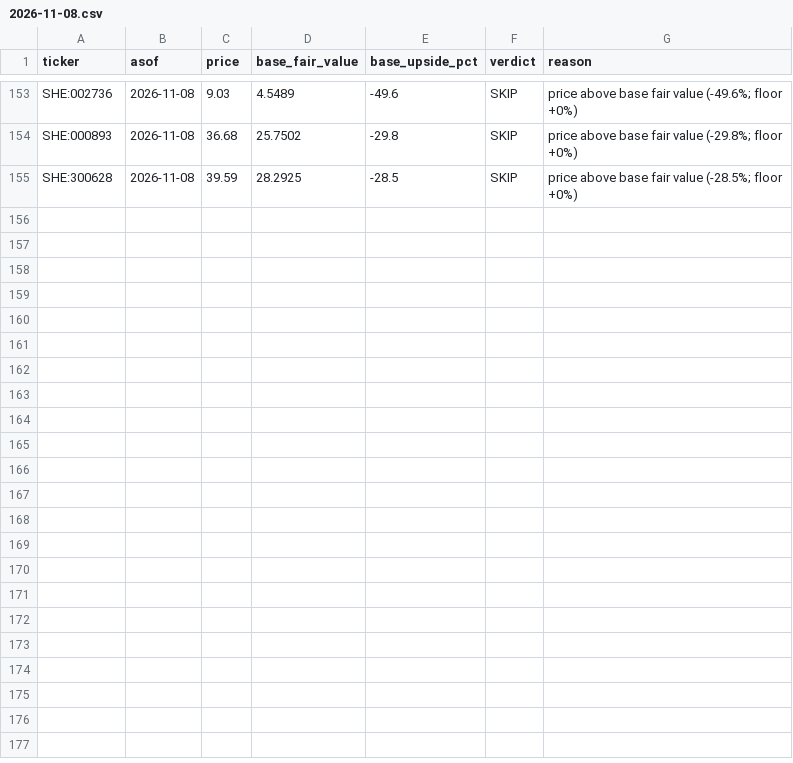
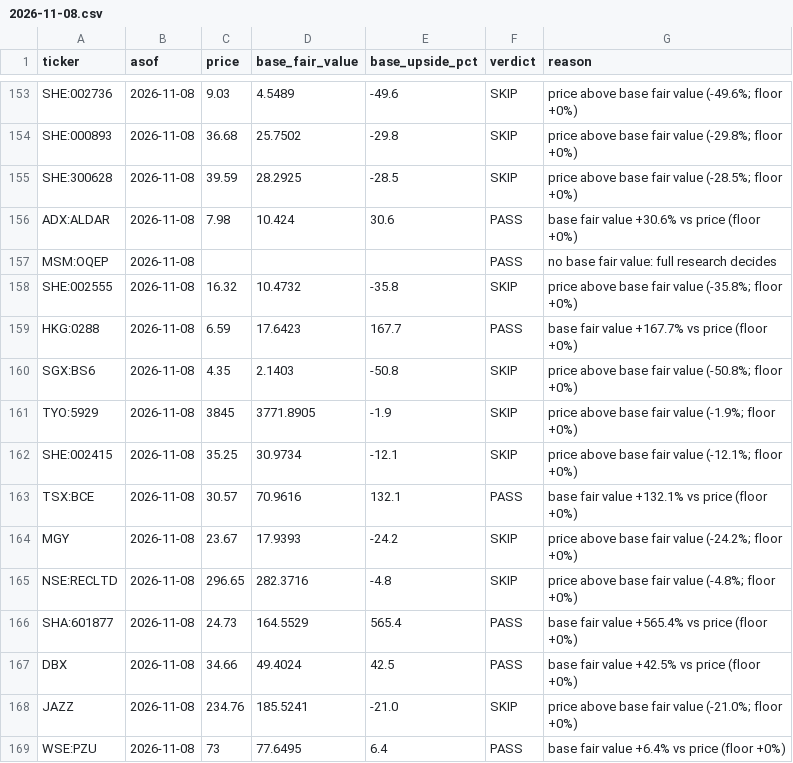
Before and after one commit to oskarajaspinall-cell/paper-portfolio, a CSV file: reports/prescreen/2026-11-08.csv, drawn as a sheet; only a part is shown, gaps mark what is left out.

```diff
--- a/reports/prescreen/2026-11-08.csv
+++ b/reports/prescreen/2026-11-08.csv
@@ -155 +155,15 @@ SHE:000893,2026-11-08,36.68,25.7502,-29.8,SKIP,price above base fair value (-29.
 SHE:300628,2026-11-08,39.59,28.2925,-28.5,SKIP,price above base fair value (-28.5%; floor +0%)
+ADX:ALDAR,2026-11-08,7.98,10.424,30.6,PASS,base fair value +30.6% vs price (floor +0%)
+MSM:OQEP,2026-11-08,,,,PASS,no base fair value: full research decides
+SHE:002555,2026-11-08,16.32,10.4732,-35.8,SKIP,price above base fair value (-35.8%; floor +0%)
+HKG:0288,2026-11-08,6.59,17.6423,167.7,PASS,base fair value +167.7% vs price (floor +0%)
+SGX:BS6,2026-11-08,4.35,2.1403,-50.8,SKIP,price above base fair value (-50.8%; floor +0%)
+TYO:5929,2026-11-08,3845,3771.8905,-1.9,SKIP,price above base fair value (-1.9%; floor +0%)
+SHE:002415,2026-11-08,35.25,30.9734,-12.1,SKIP,price above base fair value (-12.1%; floor +0%)
+TSX:BCE,2026-11-08,30.57,70.9616,132.1,PASS,base fair value +132.1% vs price (floor +0%)
+MGY,2026-11-08,23.67,17.9393,-24.2,SKIP,price above base fair value (-24.2%; floor +0%)
+NSE:RECLTD,2026-11-08,296.65,282.3716,-4.8,SKIP,price above base fair value (-4.8%; floor +0%)
+SHA:601877,2026-11-08,24.73,164.5529,565.4,PASS,base fair value +565.4% vs price (floor +0%)
+DBX,2026-11-08,34.66,49.4024,42.5,PASS,base fair value +42.5% vs price (floor +0%)
+JAZZ,2026-11-08,234.76,185.5241,-21.0,SKIP,price above base fair value (-21.0%; floor +0%)
+WSE:PZU,2026-11-08,73,77.6495,6.4,PASS,base fair value +6.4% vs price (floor +0%)
```
Also changed, not shown: portfolio/decisions.csv, portfolio/entry_watch.csv, 43 other files.
